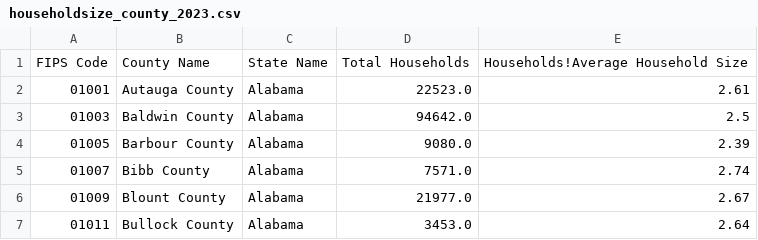
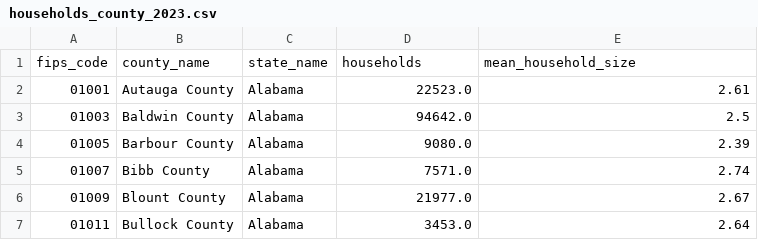
Before and after one commit to larrycoder123/uscounty_datascience, a CSV file: data_uscensus/households_county_2023.csv (was datatest/householdsize_county_2023.csv), drawn as a sheet; only a part is shown.

```diff
--- a/datatest/householdsize_county_2023.csv
+++ b/data_uscensus/households_county_2023.csv
@@ -1,2 +1,2 @@
-FIPS Code,County Name,State Name,Total Households,Households!Average Household Size
+fips_code,county_name,state_name,households,mean_household_size
 01001,Autauga County,Alabama,22523.0,2.61
```
Also changed, not shown: data_uscensus/education_county_2023.csv, data_uscensus/healthinsurance_county_2023.csv, 45 other files.
